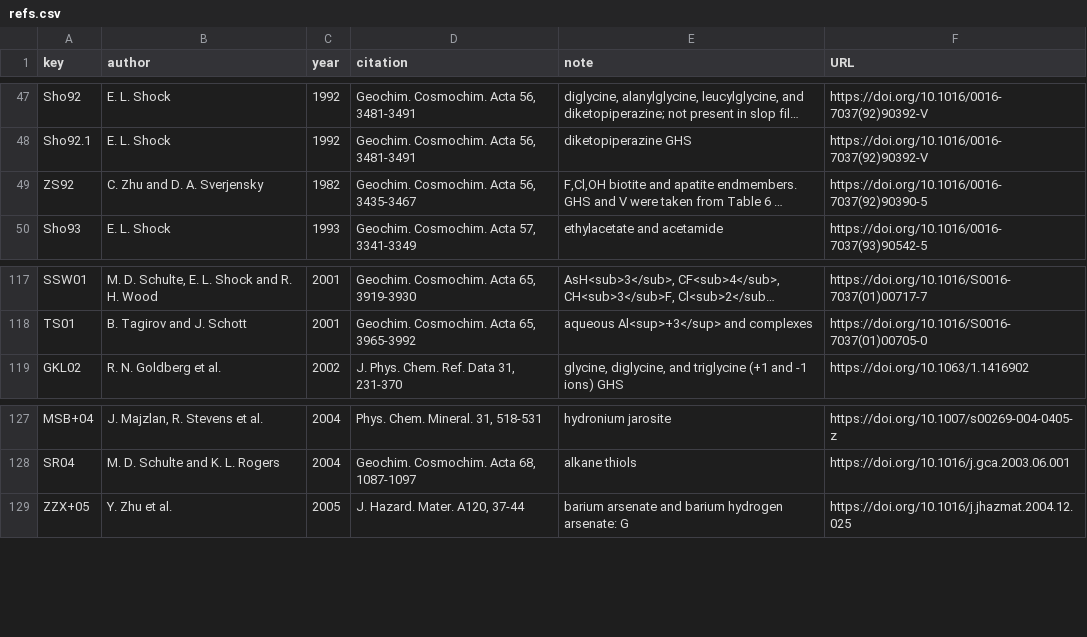
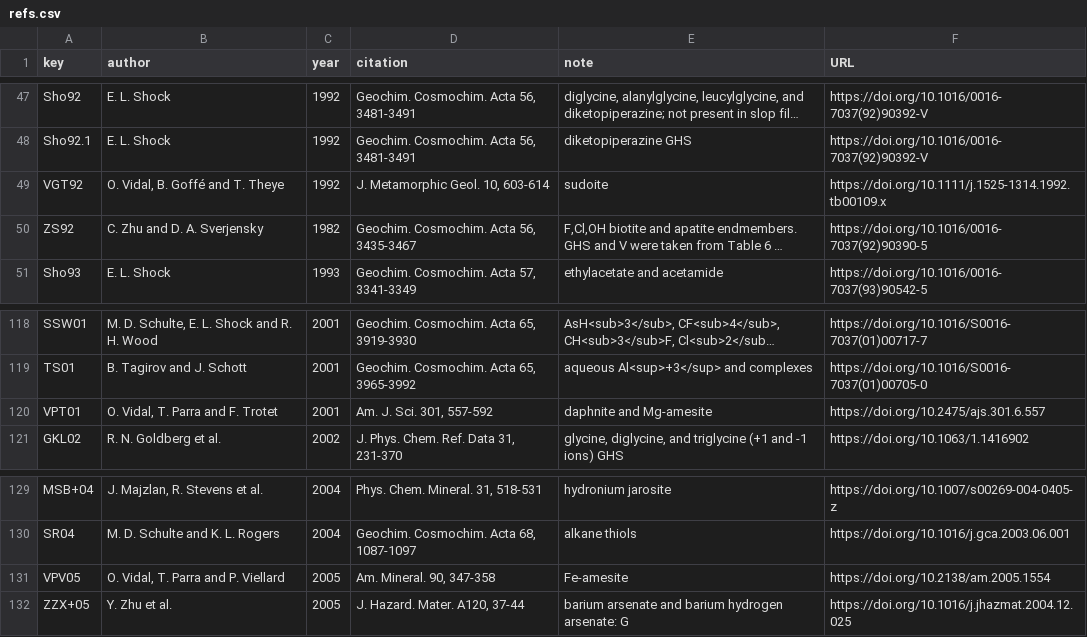
Before and after one commit to rforge/chnosz, a CSV file: pkg/CHNOSZ/inst/extdata/OBIGT/refs.csv, drawn as a sheet; only a part is shown, gaps mark what is left out; long unchanged cells end in …; the diff names each change by its address in the sheet, - before the commit and + after, or states it on an @@ line.

Commit message:
extdata/Berman: add data from Vidal et al. (1992, 2001, 2005)
git-svn-id: svn://svn.r-forge.r-project.org/svnroot/chnosz@427 edb9625f-4e0d-4859-8d74-9fd3b1da38cb

```diff
--- a/pkg/CHNOSZ/inst/extdata/OBIGT/refs.csv
+++ b/pkg/CHNOSZ/inst/extdata/OBIGT/refs.csv
+row 49: VGT92 | O. Vidal, B. Goffé and T. Theye | 1992 | J. Metamorphic Geol. 10, 603-614 | sudoite | https://doi.org/10.1111/j.1525-1314.1992.tb00109.x
+row 120: VPT01 | O. Vidal, T. Parra and F. Trotet | 2001 | Am. J. Sci. 301, 557-592 | daphnite and Mg-amesite | https://doi.org/10.2475/ajs.301.6.557
+row 131: VPV05 | O. Vidal, T. Parra and P. Viellard | 2005 | Am. Mineral. 90, 347-358 | Fe-amesite | https://doi.org/10.2138/am.2005.1554
```
Also changed, not shown: pkg/CHNOSZ/inst/extdata/OBIGT/Berman_cr.csv, 8 other files.
